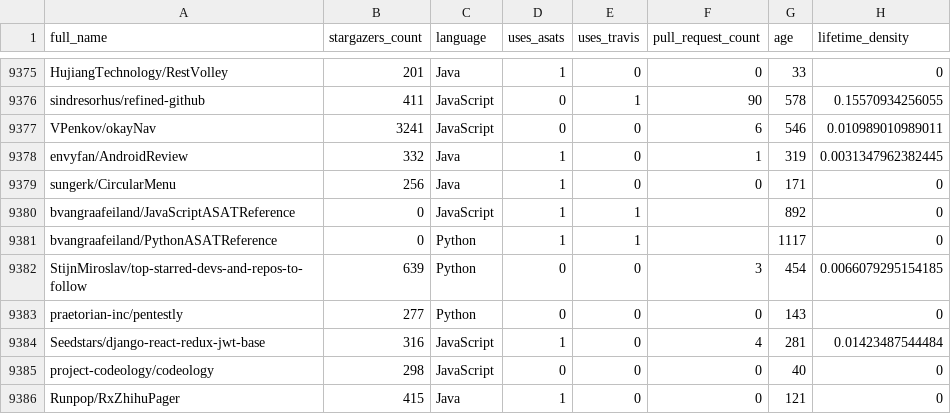
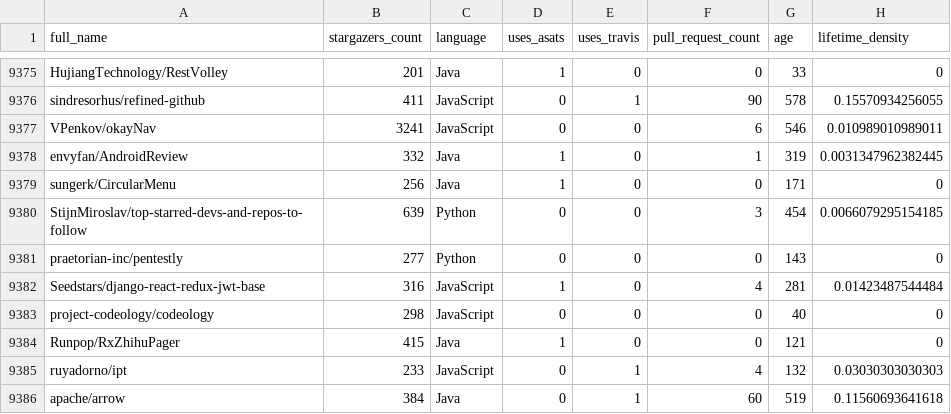
Before and after one commit to bvangraafeiland/RepositoryAnalyzer, a CSV file: results/repository_data.csv, drawn as a sheet; only a part is shown, gaps mark what is left out; the shorter side is filled out with more unchanged rows.

Commit message:
removed reference repos from results, added lost migration file

```diff
--- a/results/repository_data.csv
+++ b/results/repository_data.csv
@@ -9379,4 +9379,2 @@ envyfan/AndroidReview,332,Java,1,0,1,319,0.0031347962382445
 sungerk/CircularMenu,256,Java,1,0,0,171,0
-bvangraafeiland/JavaScriptASATReference,0,JavaScript,1,1,,892,0
-bvangraafeiland/PythonASATReference,0,Python,1,1,,1117,0
 StijnMiroslav/top-starred-devs-and-repos-to-follow,639,Python,0,0,3,454,0.0066079295154185
```
Also changed, not shown: 1 other file.
